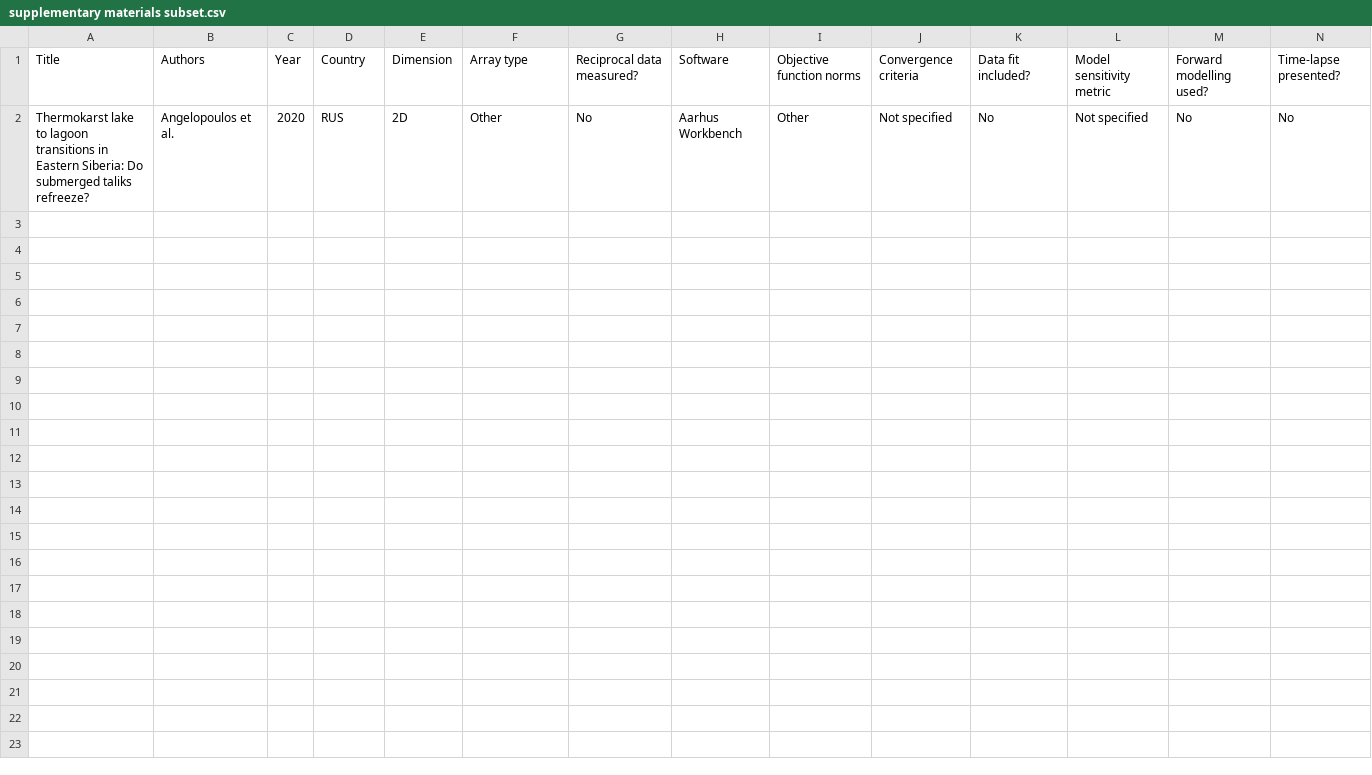
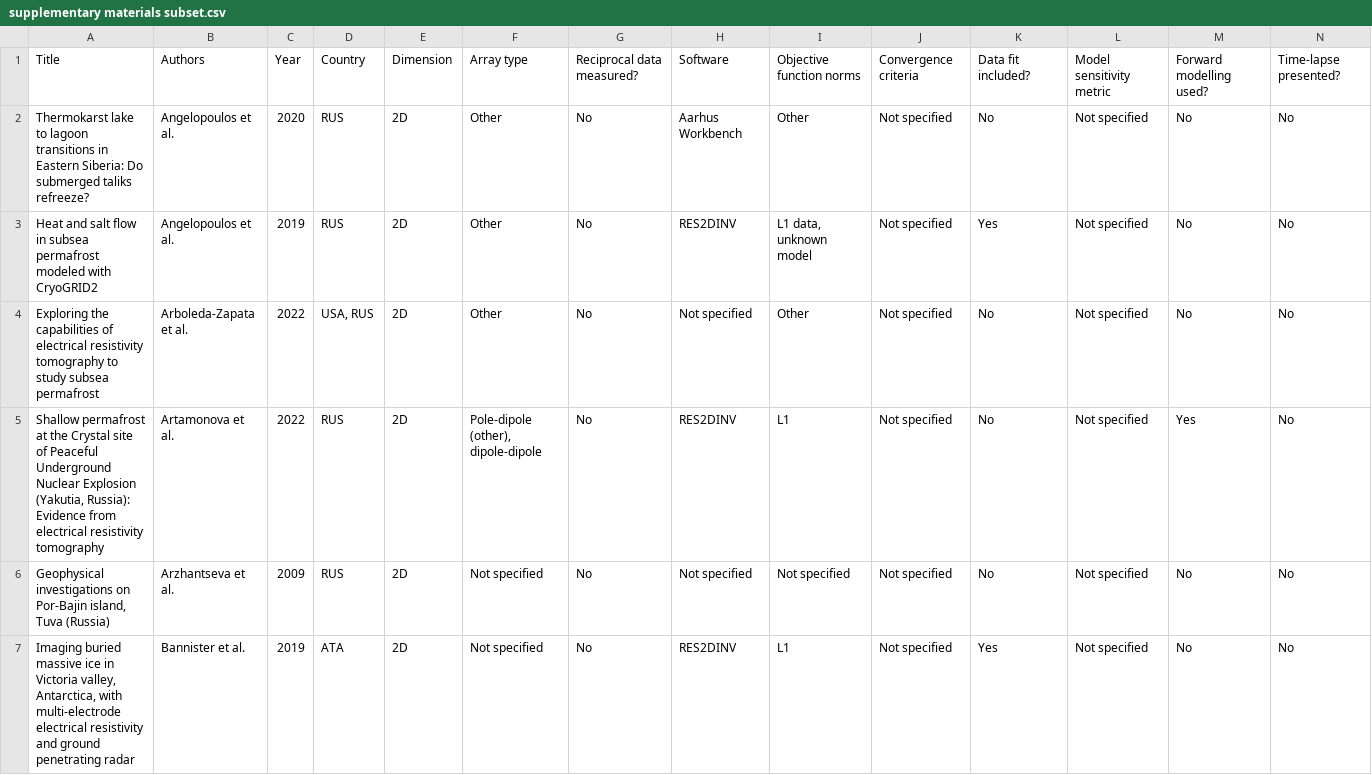
Before and after one commit to teddiherring/ert_permafrost_catalog, a CSV file: supplementary materials subset.csv, drawn as a sheet; the diff names each change by its address in the sheet, - before the commit and + after, or states it on an @@ line.

Commit message:
Add files via upload

```diff
--- a/supplementary materials subset.csv
+++ b/supplementary materials subset.csv
+row 3: Heat and salt flow in subsea permafrost modeled with CryoGRID2 | Angelopoulos et al. | 2019 | RUS | 2D | Other | No | RES2DINV | L1 data, unknown model | Not specified | Yes | Not specified | No | No
+row 4: Exploring the capabilities of electrical resistivity tomography to study subsea permafrost | Arboleda-Zapata et al. | 2022 | USA, RUS | 2D | Other | No | Not specified | Other | Not specified | No | Not specified | No | No
+row 5: Shallow permafrost at the Crystal site of Peaceful Underground Nuclear Explosion (Yakutia, Russia): Evidence from electrical resistivity tomography | Artamonova et al. | 2022 | RUS | 2D | Pole-dipole (other), dipole-dipole | No | RES2DINV | L1 | Not specified | No | Not specified | Yes | No
+row 6: Geophysical investigations on Por-Bajin island, Tuva (Russia) | Arzhantseva et al. | 2009 | RUS | 2D | Not specified | No | Not specified | Not specified | Not specified | No | Not specified | No | No
+row 7: Imaging buried massive ice in Victoria valley, Antarctica, with multi-electrode electrical resistivity and ground penetrating radar | Bannister et al. | 2019 | ATA | 2D | Not specified | No | RES2DINV | L1 | Not specified | Yes | Not specified | No | No
```
